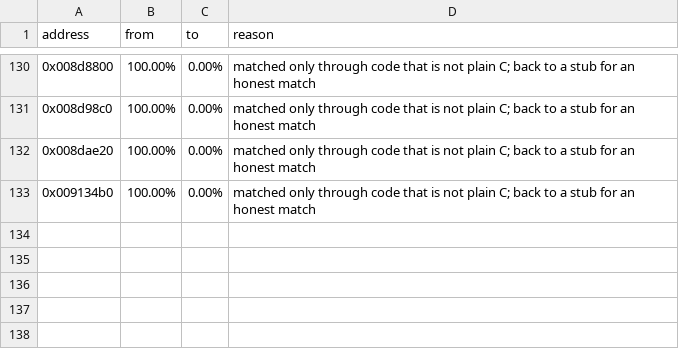
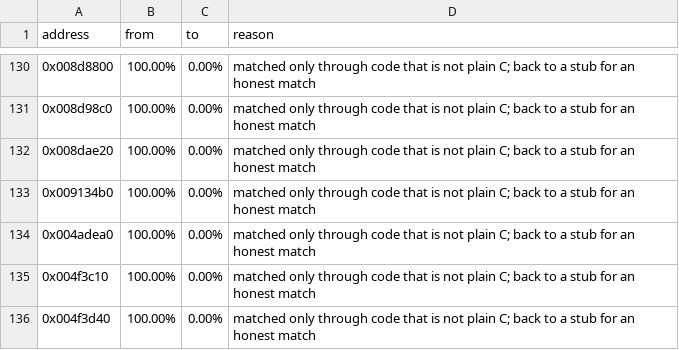
Before and after one commit to LuckyLuke00/sadx-decomp, a CSV file: data/accepted-drops.csv, drawn as a sheet; only a part is shown, gaps mark what is left out; the diff names each change by its address in the sheet, - before the commit and + after, or states it on an @@ line.

Commit message:
feat(sadx): match 17 shared game functions
dsLoadStageSound, ExecTask and FUN_004f3d40 go back to stubs. They matched only through code that is not plain C. Their rows in data/accepted-drops.csv accept the drops.

```diff
--- a/data/accepted-drops.csv
+++ b/data/accepted-drops.csv
+row 134: 0x004adea0 | 100.00% | 0.00% | matched only through code that is not plain C; back to a stub for an honest match
+row 135: 0x004f3c10 | 100.00% | 0.00% | matched only through code that is not plain C; back to a stub for an honest match
+row 136: 0x004f3d40 | 100.00% | 0.00% | matched only through code that is not plain C; back to a stub for an honest match
```
Also changed, not shown: docs/progress/history.csv, 33 other files.
